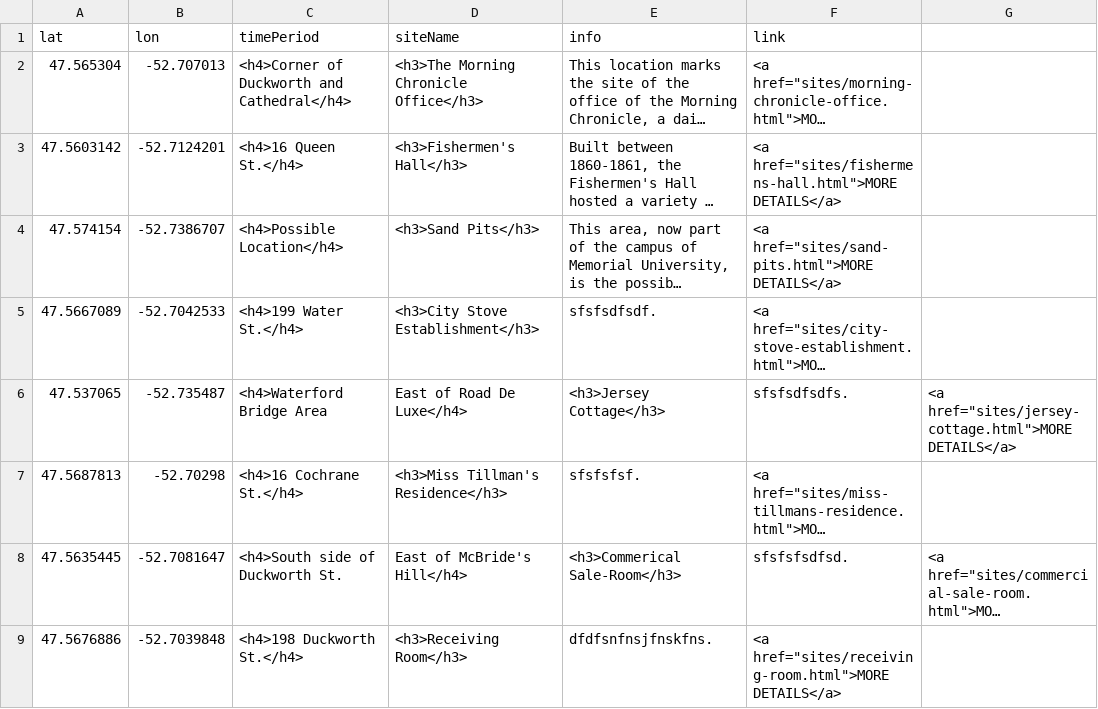
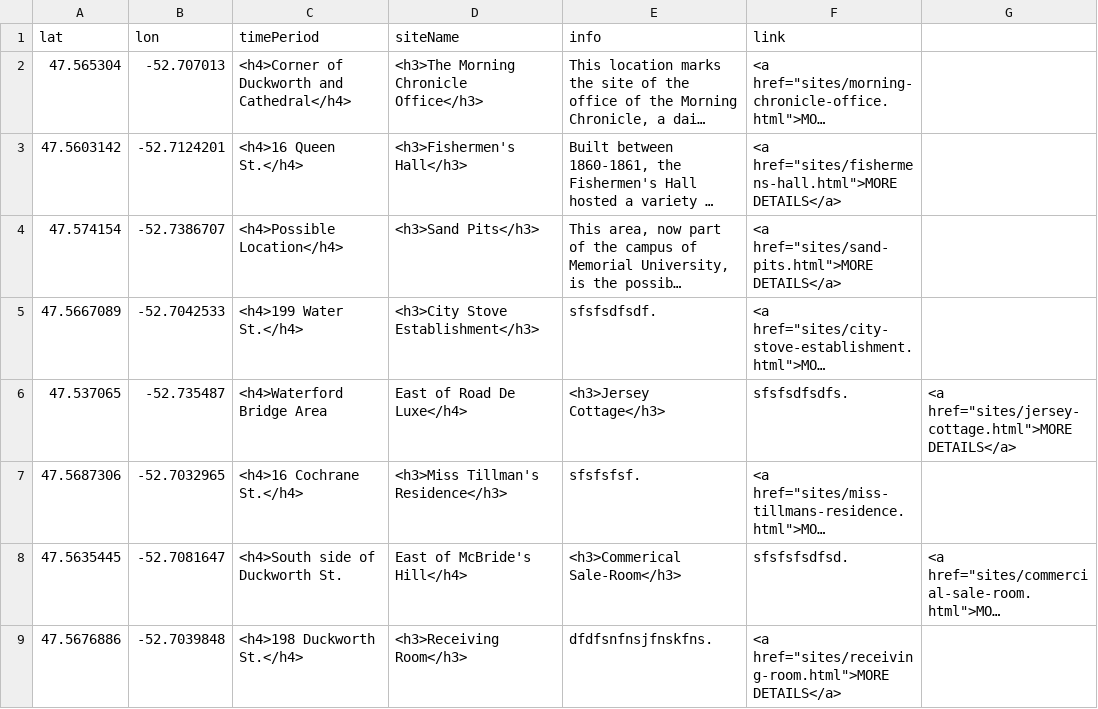
Before and after one commit to smol023/FNMI, a CSV file: sites/aa-sites-popup.csv, drawn as a sheet; only a part is shown; long unchanged cells end in …; the diff names each change by its address in the sheet, - before the commit and + after, or states it on an @@ line.

Commit message:
Update aa-sites-popup.csv

```diff
--- a/sites/aa-sites-popup.csv
+++ b/sites/aa-sites-popup.csv
-A7 (lat): 47.5687813
+A7 (lat): 47.5687306
-B7 (lon): -52.70298
+B7 (lon): -52.7032965
```
